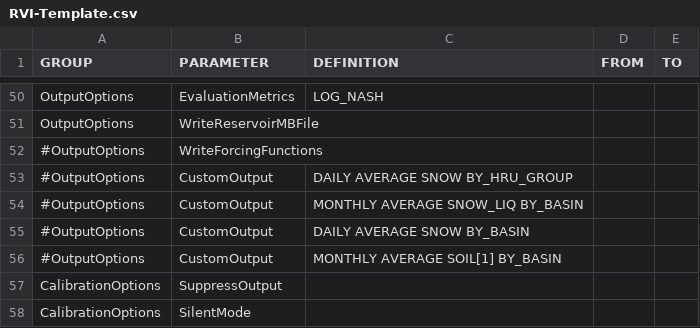
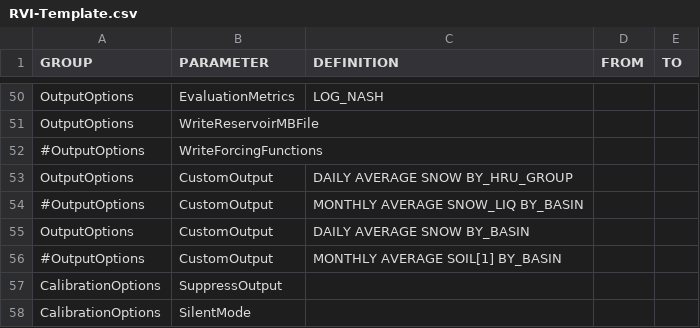
Before and after one commit to Okanagan-Basin-Water-Board/obwb-hydro-modelling, a CSV file: input-data/raw/parameter-codes/RVI-Template.csv, drawn as a sheet; only a part is shown, gaps mark what is left out.

Commit message:
Update RVI template to ensure that custom output is produced for snow

```diff
--- a/input-data/raw/parameter-codes/RVI-Template.csv
+++ b/input-data/raw/parameter-codes/RVI-Template.csv
@@ -52,5 +52,5 @@ OutputOptions,WriteReservoirMBFile,,
 #OutputOptions,WriteForcingFunctions,,
-#OutputOptions,CustomOutput,DAILY AVERAGE SNOW BY_HRU_GROUP,,
+OutputOptions,CustomOutput,DAILY AVERAGE SNOW BY_HRU_GROUP,,
 #OutputOptions,CustomOutput,MONTHLY AVERAGE SNOW_LIQ BY_BASIN,,
-#OutputOptions,CustomOutput,DAILY AVERAGE SNOW BY_BASIN,,
+OutputOptions,CustomOutput,DAILY AVERAGE SNOW BY_BASIN,,
 #OutputOptions,CustomOutput,MONTHLY AVERAGE SOIL[1] BY_BASIN,,
```
